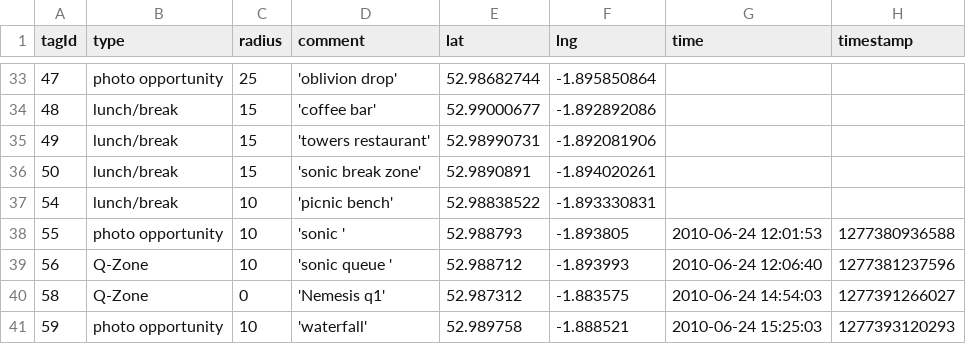
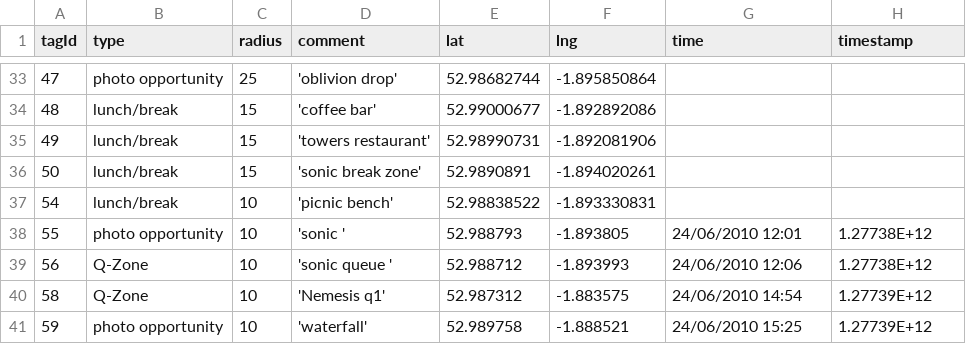
Before and after one commit to cgreenhalgh/automicslogviz, a CSV file: data/locationtags.csv, drawn as a sheet; only a part is shown, gaps mark what is left out.

Commit message:
output per group & per user; min radius on zone

```diff
--- a/data/locationtags.csv
+++ b/data/locationtags.csv
@@ -37,5 +37,5 @@ tagId,type,radius,comment,lat,lng,time,timestamp
 54,lunch/break,10,'picnic bench',52.98838522,-1.893330831,,
-55,photo opportunity,10,'sonic ',52.988793,-1.893805,2010-06-24 12:01:53,1277380936588
-56,Q-Zone,10,'sonic queue ',52.988712,-1.893993,2010-06-24 12:06:40,1277381237596
-58,Q-Zone,0,'Nemesis q1',52.987312,-1.883575,2010-06-24 14:54:03,1277391266027
-59,photo opportunity,10,'waterfall',52.989758,-1.888521,2010-06-24 15:25:03,1277393120293
+55,photo opportunity,10,'sonic ',52.988793,-1.893805,24/06/2010 12:01,1.27738E+12
+56,Q-Zone,10,'sonic queue ',52.988712,-1.893993,24/06/2010 12:06,1.27738E+12
+58,Q-Zone,10,'Nemesis q1',52.987312,-1.883575,24/06/2010 14:54,1.27739E+12
+59,photo opportunity,10,'waterfall',52.989758,-1.888521,24/06/2010 15:25,1.27739E+12
```
Also changed, not shown: 24 other files.
